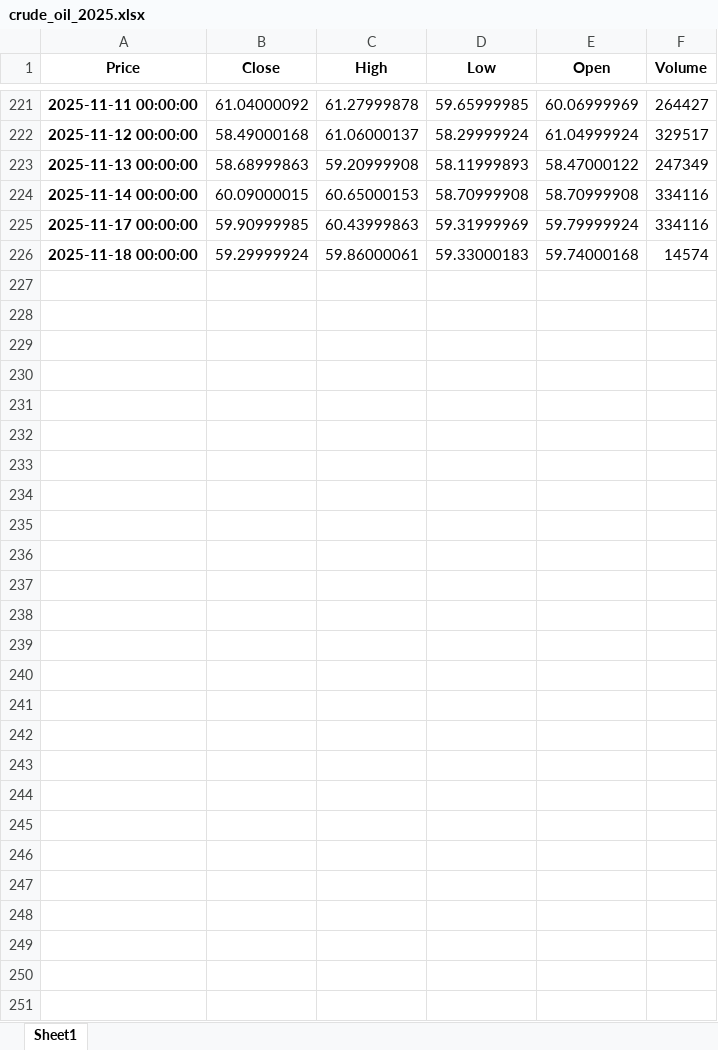
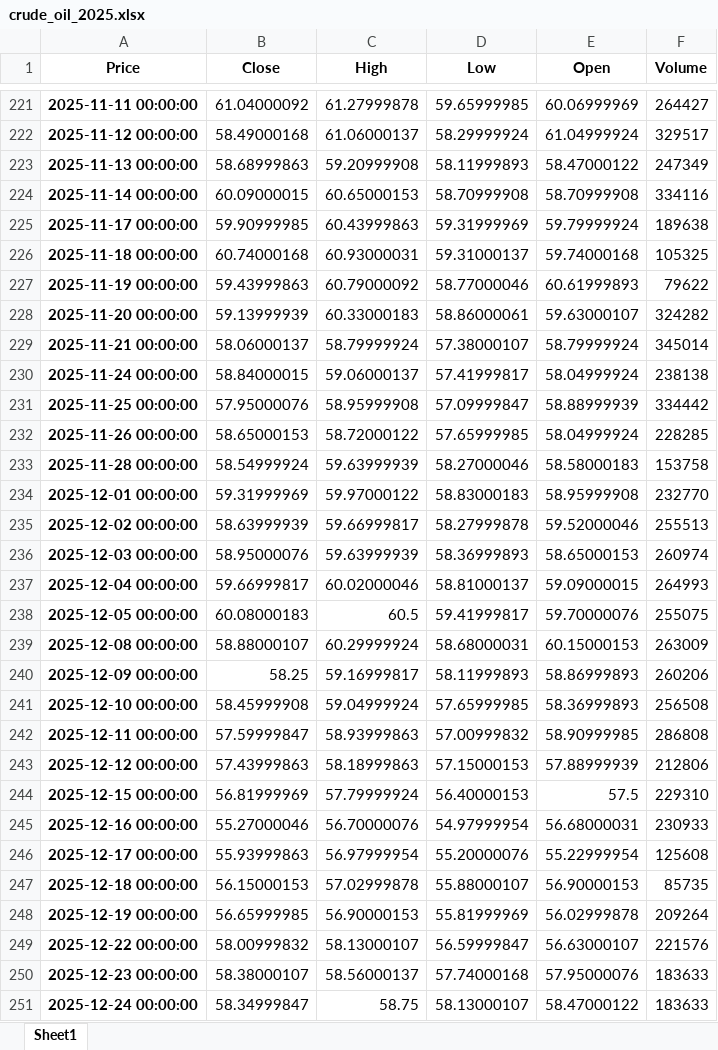
Before and after one commit to karahanOS/Energy-Commodities-Anaylsis, an Excel workbook: crude_oil_2025.xlsx, sheet Sheet1, drawn as a sheet; only a part is shown, gaps mark what is left out; values as stored, in another font and other column widths than the file's, no borders; the diff names each change by its address in the sheet, - before the commit and + after, or states it on an @@ line.

```diff
--- a/crude_oil_2025.xlsx (sheet Sheet1)
+++ b/crude_oil_2025.xlsx (sheet Sheet1)
-F225 (Volume): 334116
+F225 (Volume): 189638
-B226 (Close): 59.29999924
+B226 (Close): 60.74000168
-C226 (High): 59.86000061
+C226 (High): 60.93000031
-D226 (Low): 59.33000183
+D226 (Low): 59.31000137
-F226 (Volume): 14574
+F226 (Volume): 105325
+row 227: 2025-11-19 00:00:00 | 59.43999863 | 60.79000092 | 58.77000046 | 60.61999893 | 79622
+row 228: 2025-11-20 00:00:00 | 59.13999939 | 60.33000183 | 58.86000061 | 59.63000107 | 324282
+row 229: 2025-11-21 00:00:00 | 58.06000137 | 58.79999924 | 57.38000107 | 58.79999924 | 345014
+row 230: 2025-11-24 00:00:00 | 58.84000015 | 59.06000137 | 57.41999817 | 58.04999924 | 238138
+row 231: 2025-11-25 00:00:00 | 57.95000076 | 58.95999908 | 57.09999847 | 58.88999939 | 334442
+row 232: 2025-11-26 00:00:00 | 58.65000153 | 58.72000122 | 57.65999985 | 58.04999924 | 228285
+row 233: 2025-11-28 00:00:00 | 58.54999924 | 59.63999939 | 58.27000046 | 58.58000183 | 153758
+row 234: 2025-12-01 00:00:00 | 59.31999969 | 59.97000122 | 58.83000183 | 58.95999908 | 232770
+row 235: 2025-12-02 00:00:00 | 58.63999939 | 59.66999817 | 58.27999878 | 59.52000046 | 255513
+row 236: 2025-12-03 00:00:00 | 58.95000076 | 59.63999939 | 58.36999893 | 58.65000153 | 260974
+row 237: 2025-12-04 00:00:00 | 59.66999817 | 60.02000046 | 58.81000137 | 59.09000015 | 264993
+row 238: 2025-12-05 00:00:00 | 60.08000183 | 60.5 | 59.41999817 | 59.70000076 | 255075
+row 239: 2025-12-08 00:00:00 | 58.88000107 | 60.29999924 | 58.68000031 | 60.15000153 | 263009
+row 240: 2025-12-09 00:00:00 | 58.25 | 59.16999817 | 58.11999893 | 58.86999893 | 260206
+row 241: 2025-12-10 00:00:00 | 58.45999908 | 59.04999924 | 57.65999985 | 58.36999893 | 256508
+row 242: 2025-12-11 00:00:00 | 57.59999847 | 58.93999863 | 57.00999832 | 58.90999985 | 286808
+row 243: 2025-12-12 00:00:00 | 57.43999863 | 58.18999863 | 57.15000153 | 57.88999939 | 212806
+row 244: 2025-12-15 00:00:00 | 56.81999969 | 57.79999924 | 56.40000153 | 57.5 | 229310
+row 245: 2025-12-16 00:00:00 | 55.27000046 | 56.70000076 | 54.97999954 | 56.68000031 | 230933
+row 246: 2025-12-17 00:00:00 | 55.93999863 | 56.97999954 | 55.20000076 | 55.22999954 | 125608
+row 247: 2025-12-18 00:00:00 | 56.15000153 | 57.02999878 | 55.88000107 | 56.90000153 | 85735
+row 248: 2025-12-19 00:00:00 | 56.65999985 | 56.90000153 | 55.81999969 | 56.02999878 | 209264
+row 249: 2025-12-22 00:00:00 | 58.00999832 | 58.13000107 | 56.59999847 | 56.63000107 | 221576
+row 250: 2025-12-23 00:00:00 | 58.38000107 | 58.56000137 | 57.74000168 | 57.95000076 | 183633
+row 251: 2025-12-24 00:00:00 | 58.34999847 | 58.75 | 58.13000107 | 58.47000122 | 183633
```
Also changed, not shown: data/crude_oil_2025_price.xlsx, data/crude_oil_sentiment_score_.xlsx, 6 other files.
